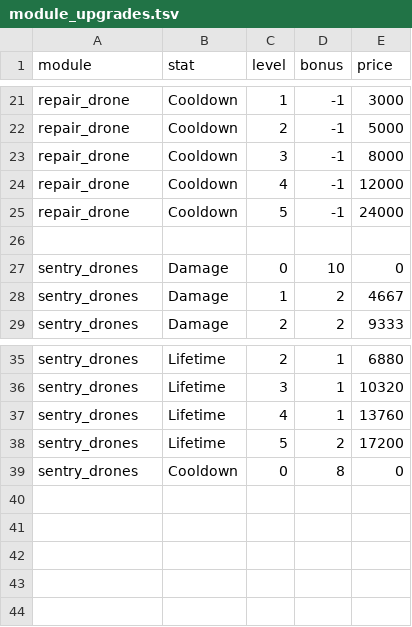
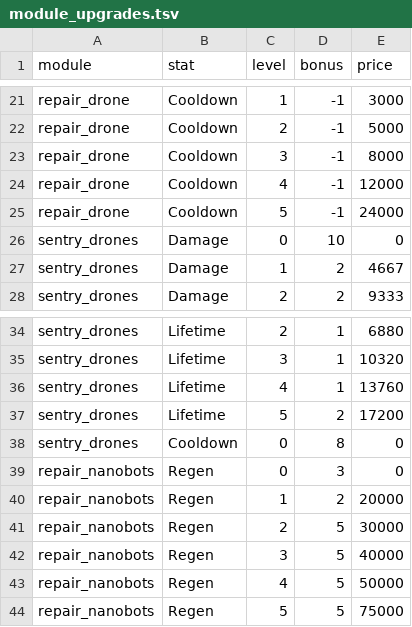
Before and after one commit to BarVit/UnityHomeWorks, a TSV file: Flappy Terminator/Assets/Data/Tables/module_upgrades.tsv, drawn as a sheet; only a part is shown, gaps mark what is left out.

```diff
--- a/Flappy Terminator/Assets/Data/Tables/module_upgrades.tsv
+++ b/Flappy Terminator/Assets/Data/Tables/module_upgrades.tsv
@@ -25,3 +25,2 @@ repair_drone	Cooldown	4	-1	12000
 repair_drone	Cooldown	5	-1	24000
-
 sentry_drones	Damage	0	10	0
@@ -39 +38,7 @@ sentry_drones	Lifetime	5	2	17200
 sentry_drones	Cooldown	0	8	0
+repair_nanobots	Regen	0	3	0
+repair_nanobots	Regen	1	2	20000
+repair_nanobots	Regen	2	5	30000
+repair_nanobots	Regen	3	5	40000
+repair_nanobots	Regen	4	5	50000
+repair_nanobots	Regen	5	5	75000
```
Also changed, not shown: Flappy Terminator/Assets/Data/Tables/modules.tsv, 22 other files.
